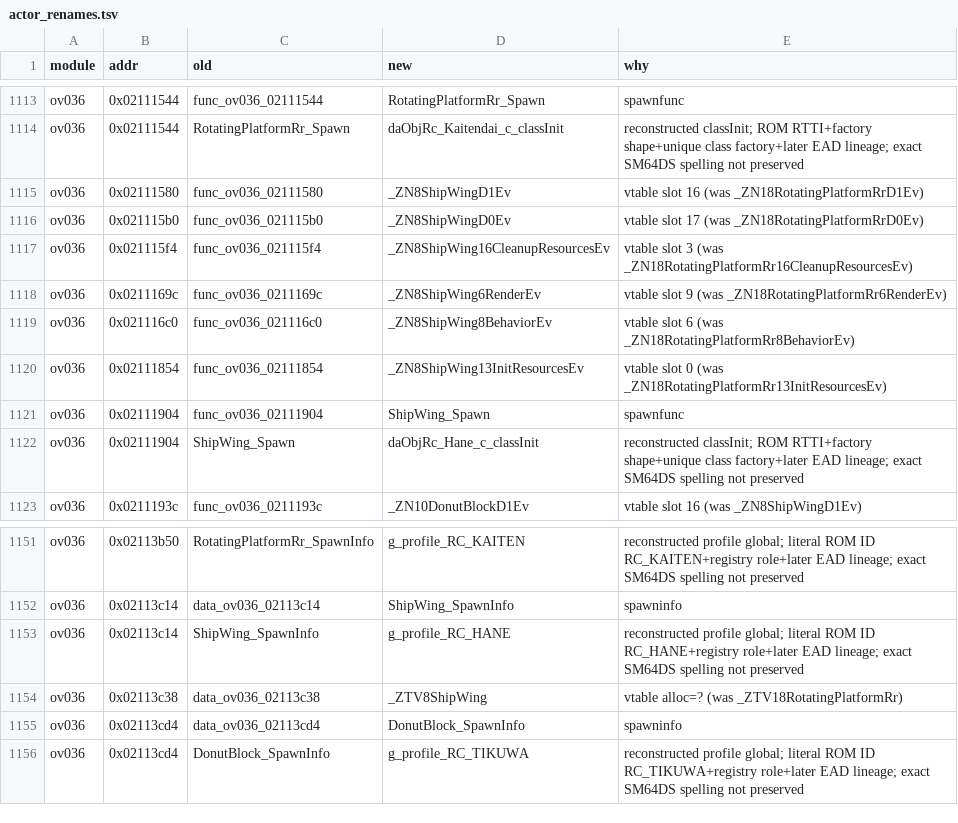
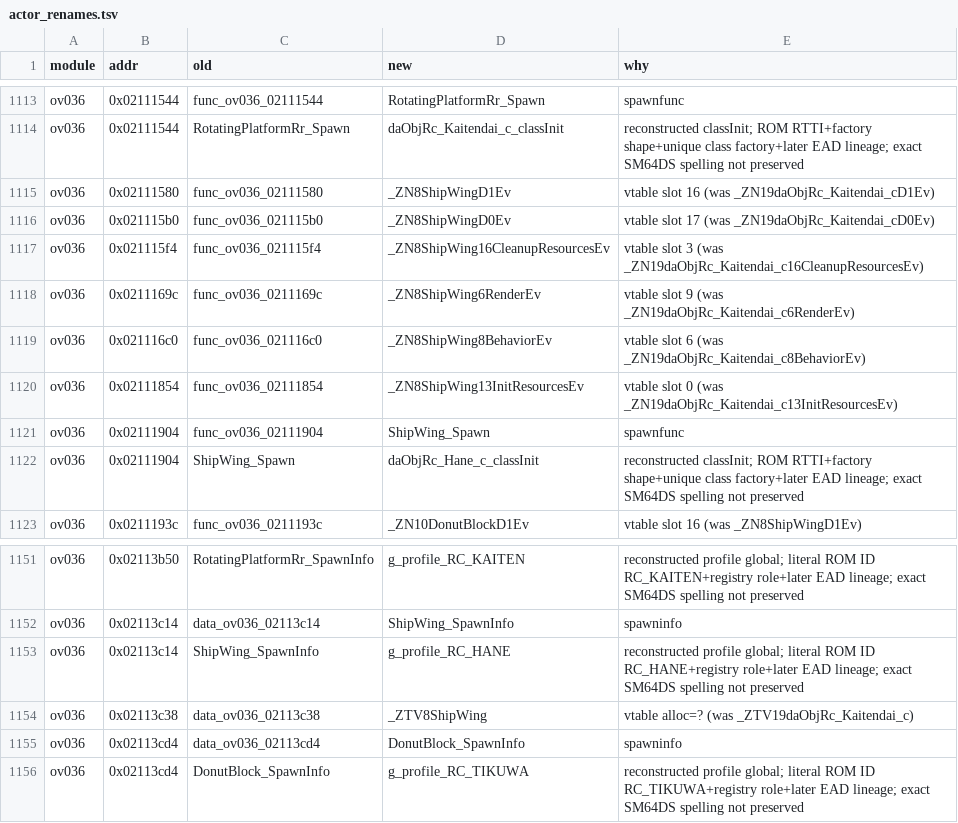
Before and after one commit to Alberto12345678999/sm64ds-decomp, a TSV file: symbols/actor_renames.tsv, drawn as a sheet; only a part is shown, gaps mark what is left out.

```diff
--- a/symbols/actor_renames.tsv
+++ b/symbols/actor_renames.tsv
@@ -1114,8 +1114,8 @@ ov036	0x02111544	func_ov036_02111544	RotatingPlatformRr_Spawn	spawnfunc
 ov036	0x02111544	RotatingPlatformRr_Spawn	daObjRc_Kaitendai_c_classInit	reconstructed classInit; ROM RTTI+factory shape+unique class factory+later EAD lineage; exact SM64DS spelling not preserved
-ov036	0x02111580	func_ov036_02111580	_ZN8ShipWingD1Ev	vtable slot 16 (was _ZN18RotatingPlatformRrD1Ev)
-ov036	0x021115b0	func_ov036_021115b0	_ZN8ShipWingD0Ev	vtable slot 17 (was _ZN18RotatingPlatformRrD0Ev)
-ov036	0x021115f4	func_ov036_021115f4	_ZN8ShipWing16CleanupResourcesEv	vtable slot 3 (was _ZN18RotatingPlatformRr16CleanupResourcesEv)
-ov036	0x0211169c	func_ov036_0211169c	_ZN8ShipWing6RenderEv	vtable slot 9 (was _ZN18RotatingPlatformRr6RenderEv)
-ov036	0x021116c0	func_ov036_021116c0	_ZN8ShipWing8BehaviorEv	vtable slot 6 (was _ZN18RotatingPlatformRr8BehaviorEv)
-ov036	0x02111854	func_ov036_02111854	_ZN8ShipWing13InitResourcesEv	vtable slot 0 (was _ZN18RotatingPlatformRr13InitResourcesEv)
+ov036	0x02111580	func_ov036_02111580	_ZN8ShipWingD1Ev	vtable slot 16 (was _ZN19daObjRc_Kaitendai_cD1Ev)
+ov036	0x021115b0	func_ov036_021115b0	_ZN8ShipWingD0Ev	vtable slot 17 (was _ZN19daObjRc_Kaitendai_cD0Ev)
+ov036	0x021115f4	func_ov036_021115f4	_ZN8ShipWing16CleanupResourcesEv	vtable slot 3 (was _ZN19daObjRc_Kaitendai_c16CleanupResourcesEv)
+ov036	0x0211169c	func_ov036_0211169c	_ZN8ShipWing6RenderEv	vtable slot 9 (was _ZN19daObjRc_Kaitendai_c6RenderEv)
+ov036	0x021116c0	func_ov036_021116c0	_ZN8ShipWing8BehaviorEv	vtable slot 6 (was _ZN19daObjRc_Kaitendai_c8BehaviorEv)
+ov036	0x02111854	func_ov036_02111854	_ZN8ShipWing13InitResourcesEv	vtable slot 0 (was _ZN19daObjRc_Kaitendai_c13InitResourcesEv)
 ov036	0x02111904	func_ov036_02111904	ShipWing_Spawn	spawnfunc
@@ -1153,3 +1153,3 @@ ov036	0x02113c14	data_ov036_02113c14	ShipWing_SpawnInfo	spawninfo
 ov036	0x02113c14	ShipWing_SpawnInfo	g_profile_RC_HANE	reconstructed profile global; literal ROM ID RC_HANE+registry role+later EAD lineage; exact SM64DS spelling not preserved
-ov036	0x02113c38	data_ov036_02113c38	_ZTV8ShipWing	vtable alloc=? (was _ZTV18RotatingPlatformRr)
+ov036	0x02113c38	data_ov036_02113c38	_ZTV8ShipWing	vtable alloc=? (was _ZTV19daObjRc_Kaitendai_c)
 ov036	0x02113cd4	data_ov036_02113cd4	DonutBlock_SpawnInfo	spawninfo
```
Also changed, not shown: 15 other files.
